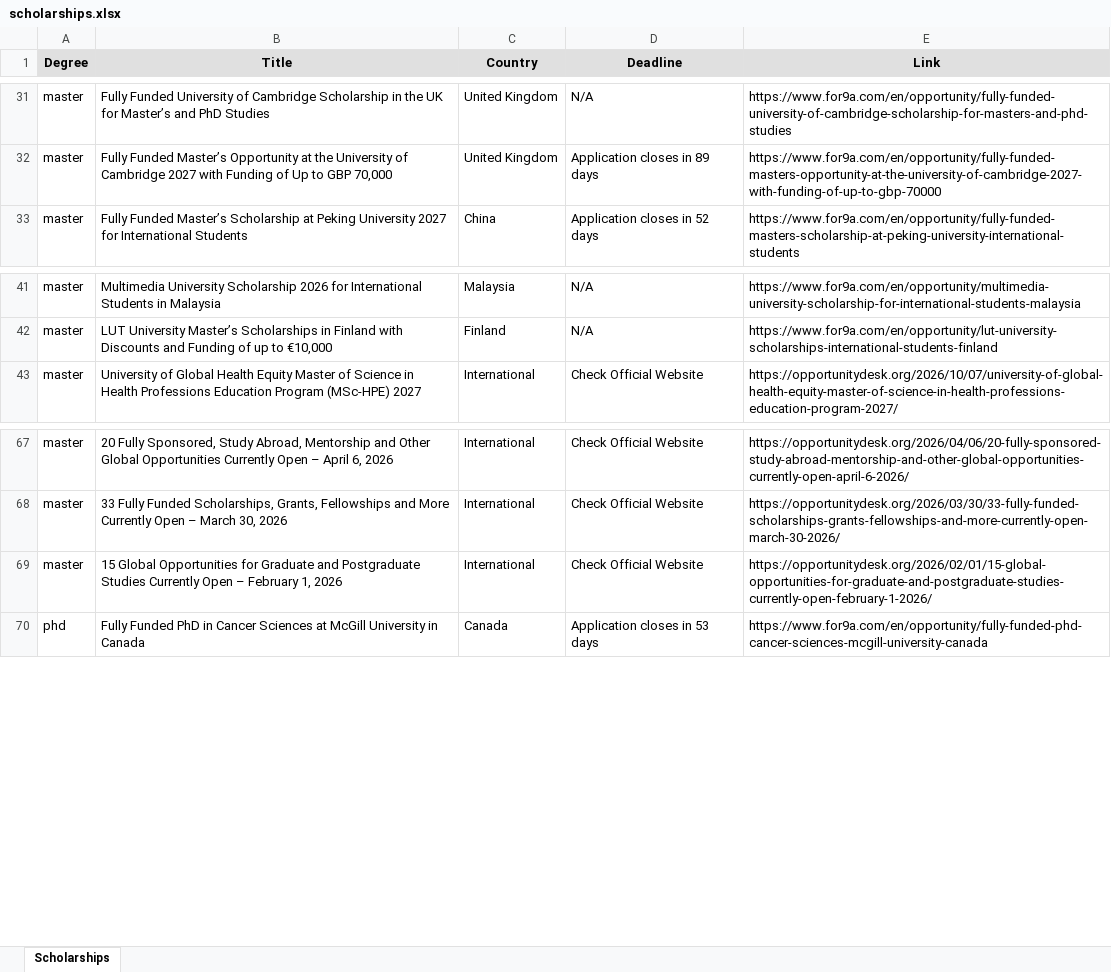
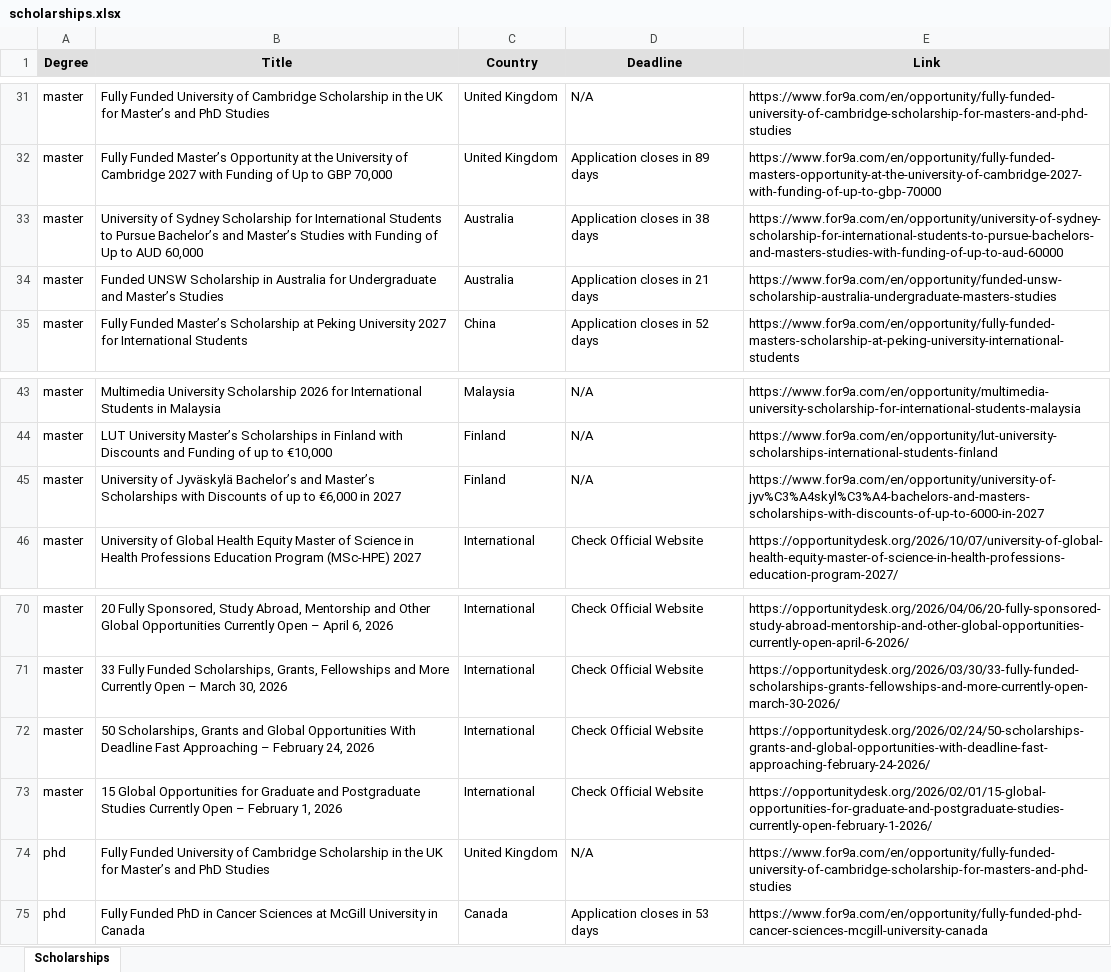
Before and after one commit to habibamer/scholarship-aggregator, an Excel workbook: scholarships.xlsx, sheet Scholarships, drawn as a sheet; only a part is shown, gaps mark what is left out; values as stored, in another font and other column widths than the file's, no borders; the diff covers the shown part only; the diff names each change by its address in the sheet, - before the commit and + after, or states it on an @@ line.

```diff
--- a/scholarships.xlsx (sheet Scholarships)
+++ b/scholarships.xlsx (sheet Scholarships)
+row 33: master | University of Sydney Scholarship for International Students to Pursue Bachelor’s and Master’s Studies with Funding of Up to AUD 60,000 | Australia | Application closes in 38 days | https://www.for9a.com/en/opportunity/university-of-sydney-scholarship-for-international-students-to-pursue-bachelors-and-masters-studies-with-funding-of-up-to-aud-60000
+row 34: master | Funded UNSW Scholarship in Australia for Undergraduate and Master’s Studies | Australia | Application closes in 21 days | https://www.for9a.com/en/opportunity/funded-unsw-scholarship-australia-undergraduate-masters-studies
+row 45: master | University of Jyväskylä Bachelor’s and Master’s Scholarships with Discounts of up to €6,000 in 2027 | Finland | N/A | https://www.for9a.com/en/opportunity/university-of-jyv%C3%A4skyl%C3%A4-bachelors-and-masters-scholarships-with-discounts-of-up-to-6000-in-2027
+row 72: master | 50 Scholarships, Grants and Global Opportunities With Deadline Fast Approaching – February 24, 2026 | International | Check Official Website | https://opportunitydesk.org/2026/02/24/50-scholarships-grants-and-global-opportunities-with-deadline-fast-approaching-february-24-2026/
+row 74: phd | Fully Funded University of Cambridge Scholarship in the UK for Master’s and PhD Studies | United Kingdom | N/A | https://www.for9a.com/en/opportunity/fully-funded-university-of-cambridge-scholarship-for-masters-and-phd-studies
```
Also changed, not shown: 16 added rows elsewhere in this sheet, 1 other file.
